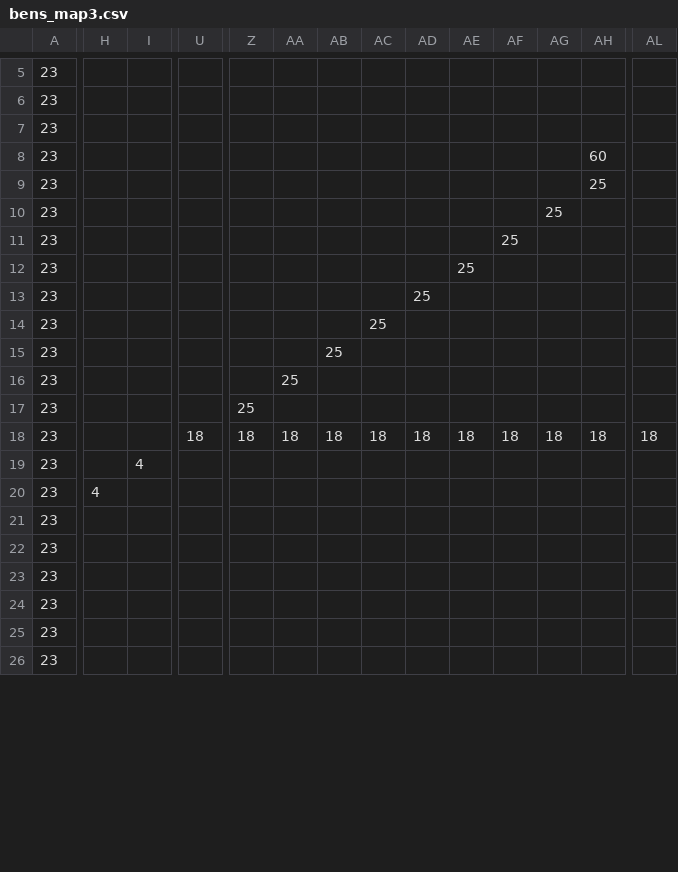
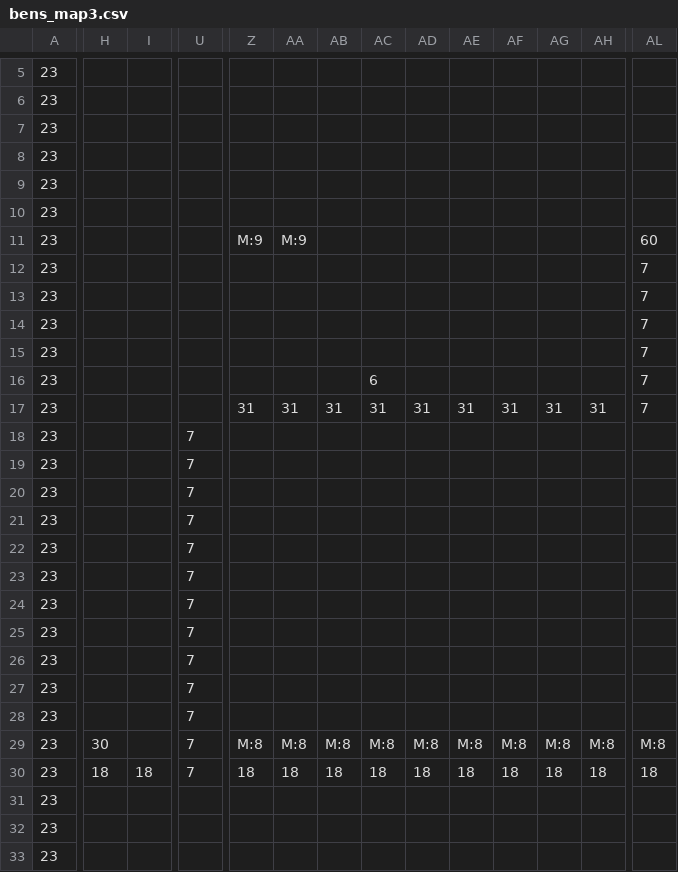
Before and after one commit to SteveSmith16384/MultiplayerPlatformer, a CSV file: maps/bens_map3.csv, drawn as a sheet; only a part is shown, gaps mark what is left out; removed rows and columns are numbered as before the commit, all else as after; rows hold the shown columns only; the diff covers the shown part only; the diff names each change by its address in the sheet, - before the commit and + after, or states it on an @@ line.

```diff
--- a/maps/bens_map3.csv
+++ b/maps/bens_map3.csv
-AH8: 60
+AH8: (empty)
-AH9: 25
+AH9: (empty)
-AG10: 25
+AG10: (empty)
+row 11: 23 |  |  |  | M:9 | M:9 |  |  |  |  |  |  |  | 60
+row 12: 23 |  |  |  |  |  |  |  |  |  |  |  |  | 7
-AF13: 25
+AF13: (empty)
-AL13:AL15: (empty)
+AL13:AL15: 7
-AE14: 25
+AE14: (empty)
-AD15: 25
+AD15: (empty)
+row 16: 23 |  |  |  |  |  |  | 6 |  |  |  |  |  | 7
+row 17: 23 |  |  |  | 31 | 31 | 31 | 31 | 31 | 31 | 31 | 31 | 31 | 7
-U18:U21: (empty)
+U18:U21: 7
-AC18: 25
+AC18: (empty)
-AB19: 25
+AB19: (empty)
-AA20: 25
+AA20: (empty)
-Z21: 25
+Z21: (empty)
-row 18: 23 |  |  | 18 | 18 | 18 | 18 | 18 | 18 | 18 | 18 | 18 | 18 | 18
-I22: 4
+I22: (empty)
-U22:U26: (empty)
+U22:U26: 7
-H23: 4
+H23: (empty)
+row 27: 23 |  |  | 7
+row 28: 23 |  |  | 7
+row 29: 23 | 30 |  | 7 | M:8 | M:8 | M:8 | M:8 | M:8 | M:8 | M:8 | M:8 | M:8 | M:8
+row 30: 23 | 18 | 18 | 7 | 18 | 18 | 18 | 18 | 18 | 18 | 18 | 18 | 18 | 18
```
Also changed, not shown: 28 edited cells elsewhere in this file, maps/testmap1.csv, 4 other files.
